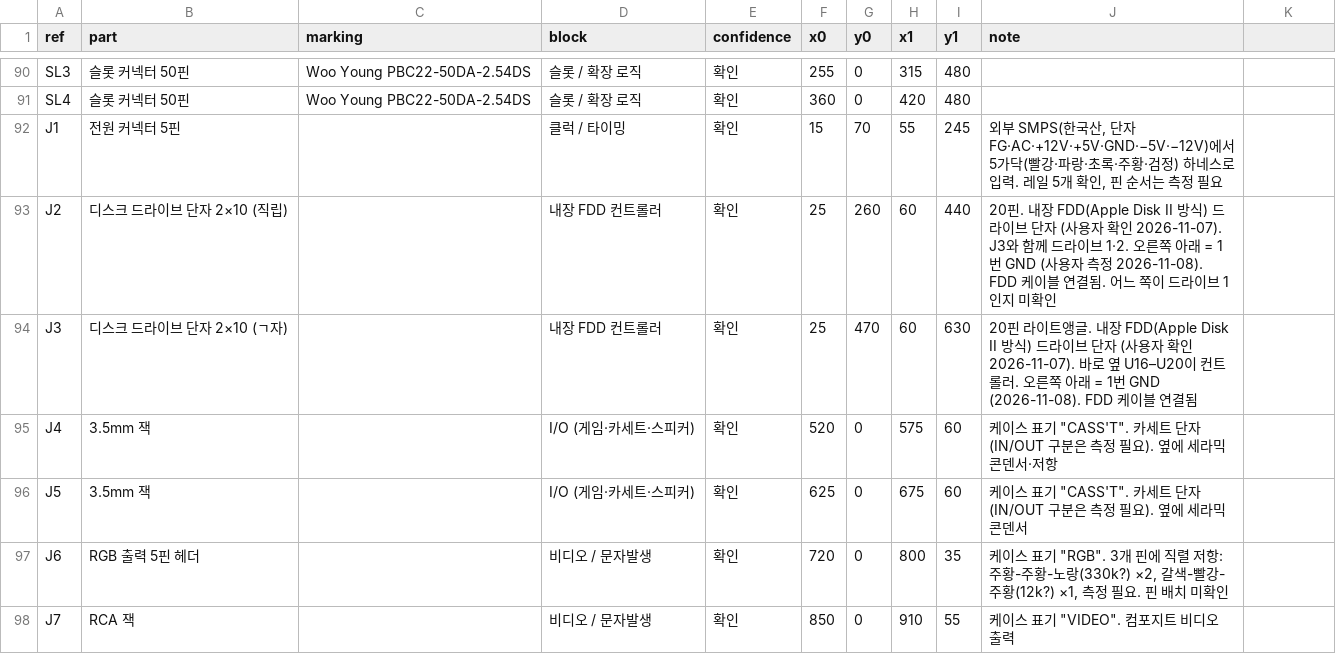
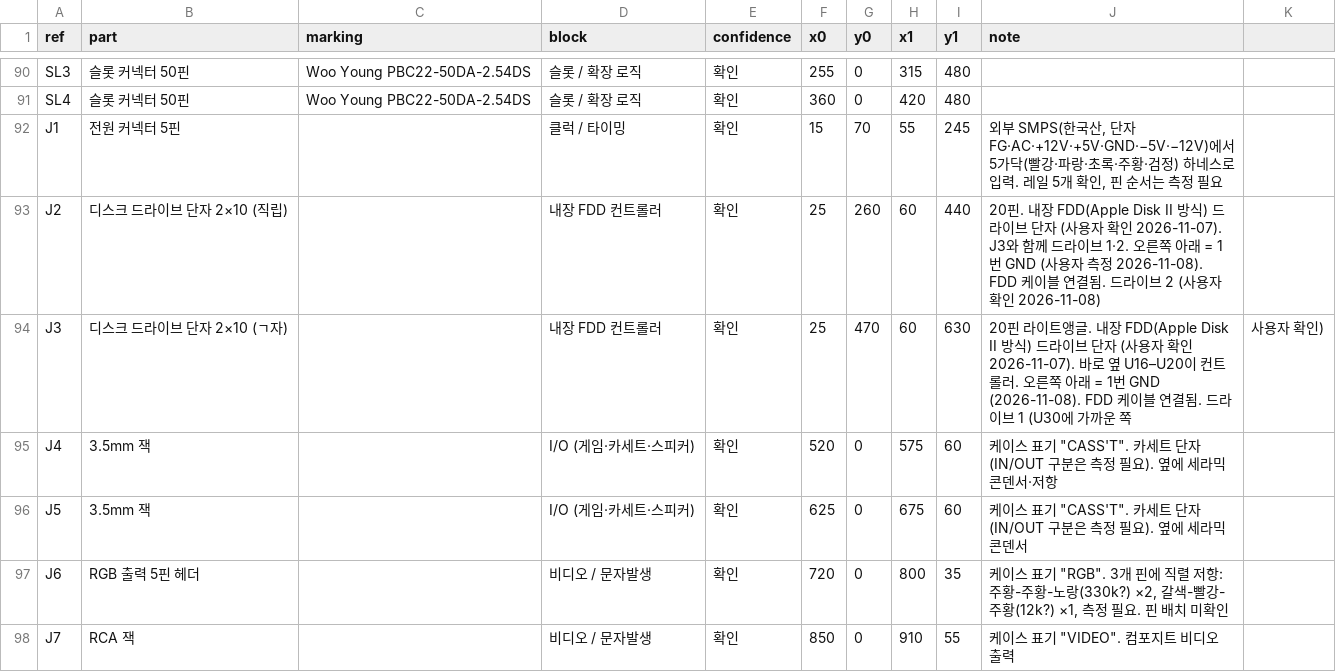
Before and after one commit to mildstorm/HART, a CSV file: data/bom.csv, drawn as a sheet; only a part is shown, gaps mark what is left out.

Commit message:
FDD 드라이브 번호 확정: 드라이브 1 = J3 (메인 CPU U30 쪽, 아래), 드라이브 2 = J2 (위) — 그림·05·09·bom 반영

```diff
--- a/data/bom.csv
+++ b/data/bom.csv
@@ -92,4 +92,4 @@ SL4,슬롯 커넥터 50핀,Woo Young PBC22-50DA-2.54DS,슬롯 / 확장 로직,
 J1,전원 커넥터 5핀,,클럭 / 타이밍,확인,15,70,55,245,"외부 SMPS(한국산, 단자 FG·AC·+12V·+5V·GND·−5V·−12V)에서 5가닥(빨강·파랑·초록·주황·검정) 하네스로 입력. 레일 5개 확인, 핀 순서는 측정 필요"
-J2,디스크 드라이브 단자 2×10 (직립),,내장 FDD 컨트롤러,확인,25,260,60,440,20핀. 내장 FDD(Apple Disk II 방식) 드라이브 단자 (사용자 확인 2026-11-07). J3와 함께 드라이브 1·2. 오른쪽 아래 = 1번 GND (사용자 측정 2026-11-08). FDD 케이블 연결됨. 어느 쪽이 드라이브 1인지 미확인
-J3,디스크 드라이브 단자 2×10 (ㄱ자),,내장 FDD 컨트롤러,확인,25,470,60,630,20핀 라이트앵글. 내장 FDD(Apple Disk II 방식) 드라이브 단자 (사용자 확인 2026-11-07). 바로 옆 U16–U20이 컨트롤러. 오른쪽 아래 = 1번 GND (2026-11-08). FDD 케이블 연결됨
+J2,디스크 드라이브 단자 2×10 (직립),,내장 FDD 컨트롤러,확인,25,260,60,440,20핀. 내장 FDD(Apple Disk II 방식) 드라이브 단자 (사용자 확인 2026-11-07). J3와 함께 드라이브 1·2. 오른쪽 아래 = 1번 GND (사용자 측정 2026-11-08). FDD 케이블 연결됨. 드라이브 2 (사용자 확인 2026-11-08)
+J3,디스크 드라이브 단자 2×10 (ㄱ자),,내장 FDD 컨트롤러,확인,25,470,60,630,20핀 라이트앵글. 내장 FDD(Apple Disk II 방식) 드라이브 단자 (사용자 확인 2026-11-07). 바로 옆 U16–U20이 컨트롤러. 오른쪽 아래 = 1번 GND (2026-11-08). FDD 케이블 연결됨. 드라이브 1 (U30에 가까운 쪽, 사용자 확인)
 J4,3.5mm 잭,,I/O (게임·카세트·스피커),확인,520,0,575,60,"케이스 표기 ""CASS'T"". 카세트 단자 (IN/OUT 구분은 측정 필요). 옆에 세라믹 콘덴서·저항"
```
Also changed, not shown: 4 other files.
